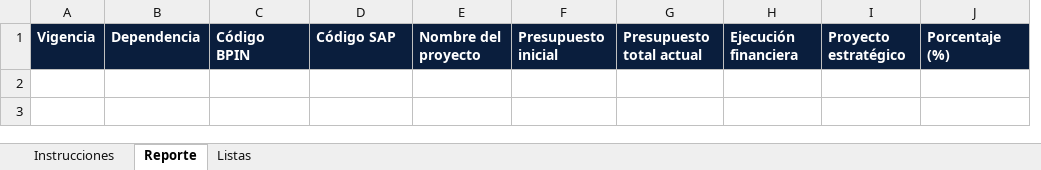
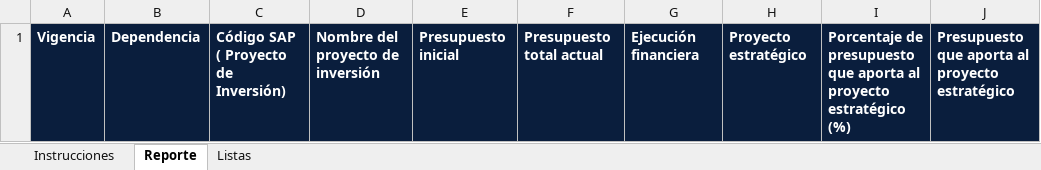
Before and after one commit to Luis-Vanegas/webseguimiento, an Excel workbook: public/plantilla-proyectos-estrategicos.xlsx, sheet Reporte, drawn as a sheet; values as stored, in another font and other column widths than the file's, no borders; removed rows and columns are numbered as before the commit, all else as after; ↵ is a line break in a cell; the diff names each change by its address in the sheet, - before the commit and + after, or states it on an @@ line.

Commit message:
feat(estrategicos): carga masiva con formato SAP de la UIP y regla del 100 %
- Plantilla nueva: código SAP, % o presupuesto que aporta (el otro se calcula).
- La suma de porcentajes por proyecto de inversión no supera el 100 % (cliente y BD).
- Se quita el registro individual: el formulario queda solo para corregir con el enlace.
- Se elimina el catálogo de proyectos de inversión y el BPIN.

```diff
--- a/public/plantilla-proyectos-estrategicos.xlsx (sheet Reporte)
+++ b/public/plantilla-proyectos-estrategicos.xlsx (sheet Reporte)
-column E, row 1: Nombre del proyecto
+column I, row 1: Porcentaje de presupuesto que aporta al proyecto estratégico (%)
-C1: Código BPIN
+C1: Código SAP ↵ ( Proyecto de Inversión)
-D1: Código SAP
+D1: Nombre del proyecto de inversión
-J1: Porcentaje (%)
+J1: Presupuesto que aporta al proyecto estratégico
```
Also changed, not shown: sheet Instrucciones, 10 other files.
